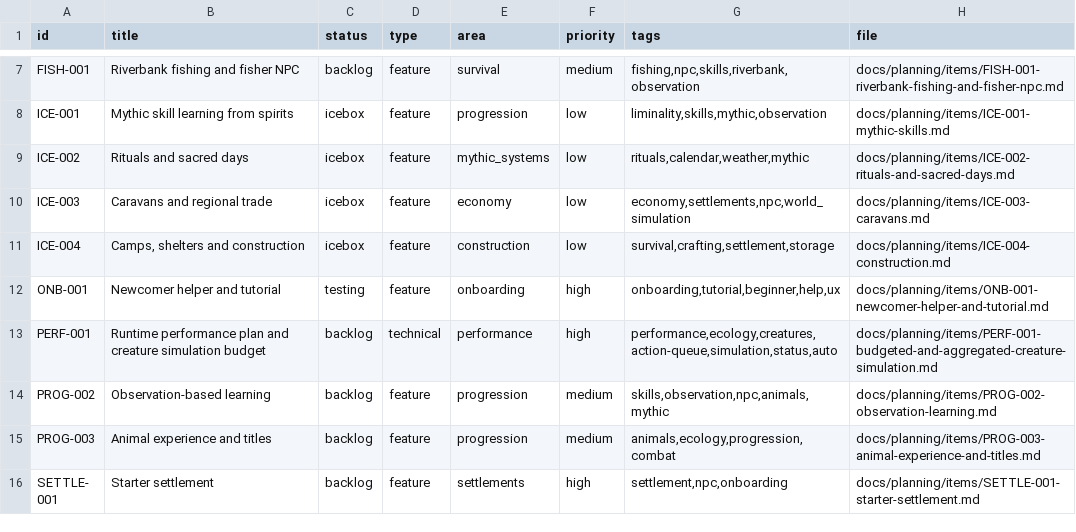
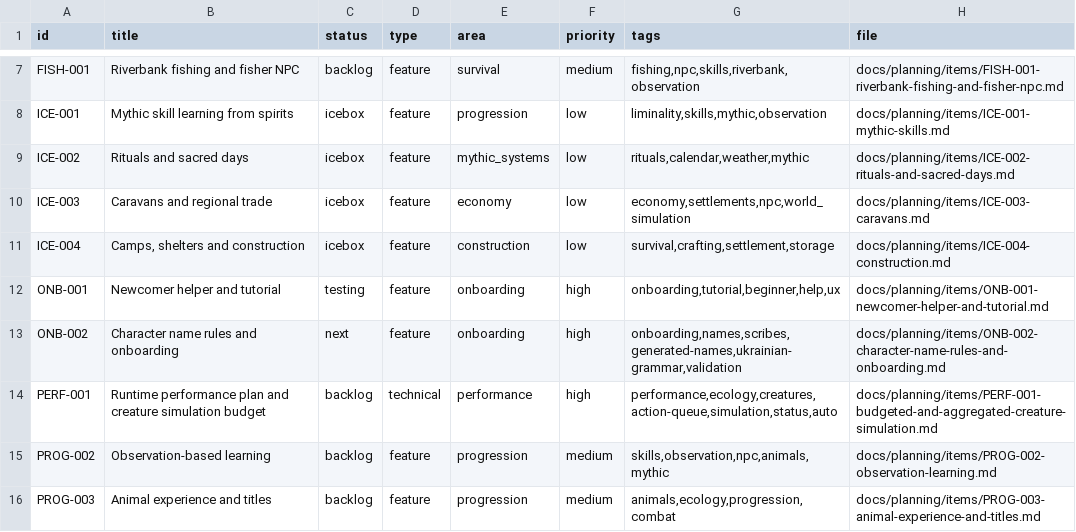
Before and after one commit to q587p/chornolis-marches, a CSV file: docs/planning/exports/issues.csv, drawn as a sheet; only a part is shown, gaps mark what is left out; the shorter side is filled out with more unchanged rows; the diff names each change by its address in the sheet, - before the commit and + after, or states it on an @@ line.

```diff
--- a/docs/planning/exports/issues.csv
+++ b/docs/planning/exports/issues.csv
+row 13: ONB-002 | Character name rules and onboarding | next | feature | onboarding | high | onboarding,names,scribes,generated-names,ukrainian-grammar,validation | docs/planning/items/ONB-002-character-name-rules-and-onboarding.md
```
Also changed, not shown: 18 other files.
